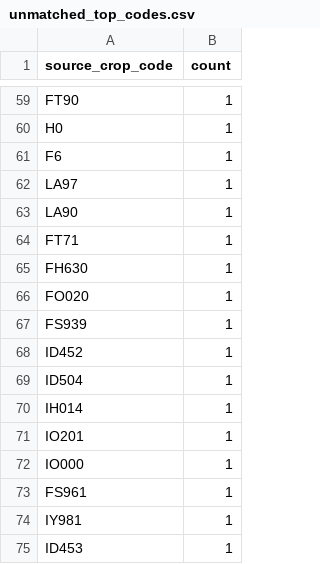
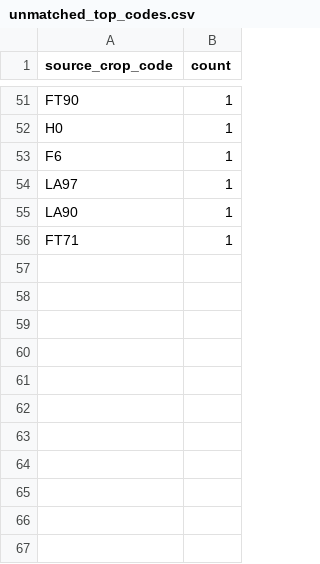
Before and after one commit to junborisproject0207-collab/vege-price-backend, a CSV file: output/unmatched_top_codes.csv, drawn as a sheet; only a part is shown, gaps mark what is left out; removed rows and columns are numbered as before the commit, all else as after; the diff covers the shown part only; the diff names each change by its address in the sheet, - before the commit and + after, or states it on an @@ line.

```diff
--- a/output/unmatched_top_codes.csv
+++ b/output/unmatched_top_codes.csv
-row 65: FH630 | 1
-row 66: FO020 | 1
-row 67: FS939 | 1
-row 68: ID452 | 1
-row 69: ID504 | 1
-row 70: IH014 | 1
-row 71: IO201 | 1
-row 72: IO000 | 1
-row 73: FS961 | 1
-row 74: IY981 | 1
-row 75: ID453 | 1
```
Also changed, not shown: 33 added rows, 41 removed rows and 2 edited cells elsewhere in this file, output/unmatched_top_names.csv, 10 other files.
